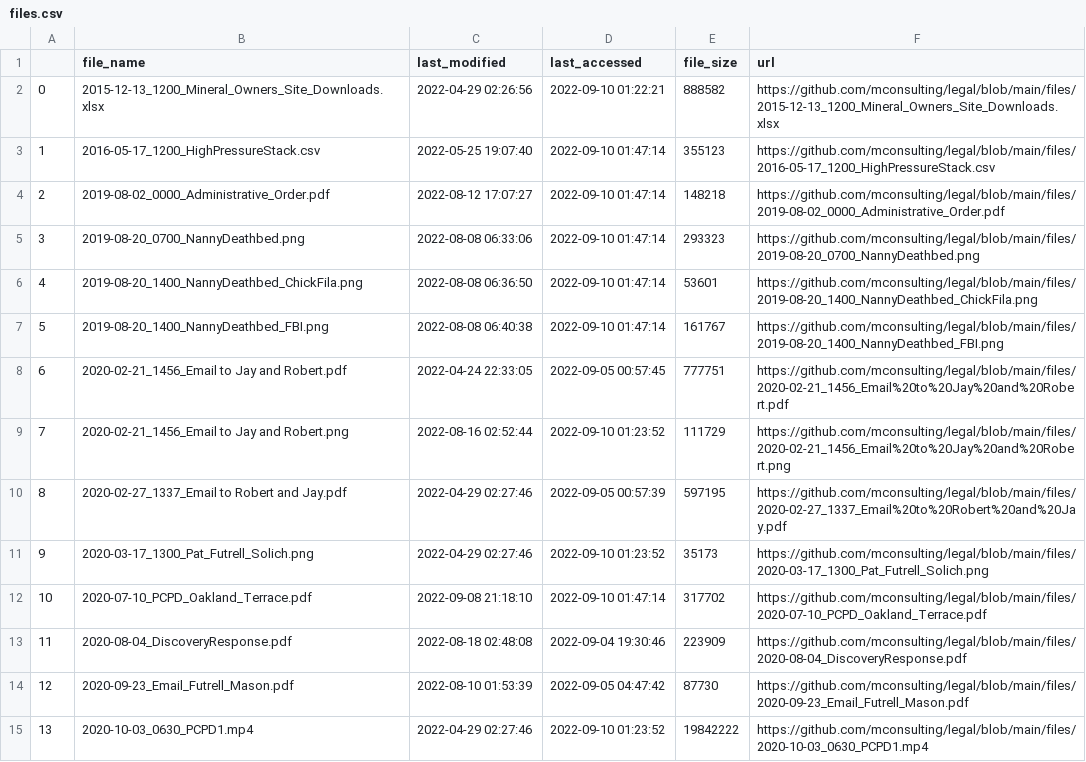
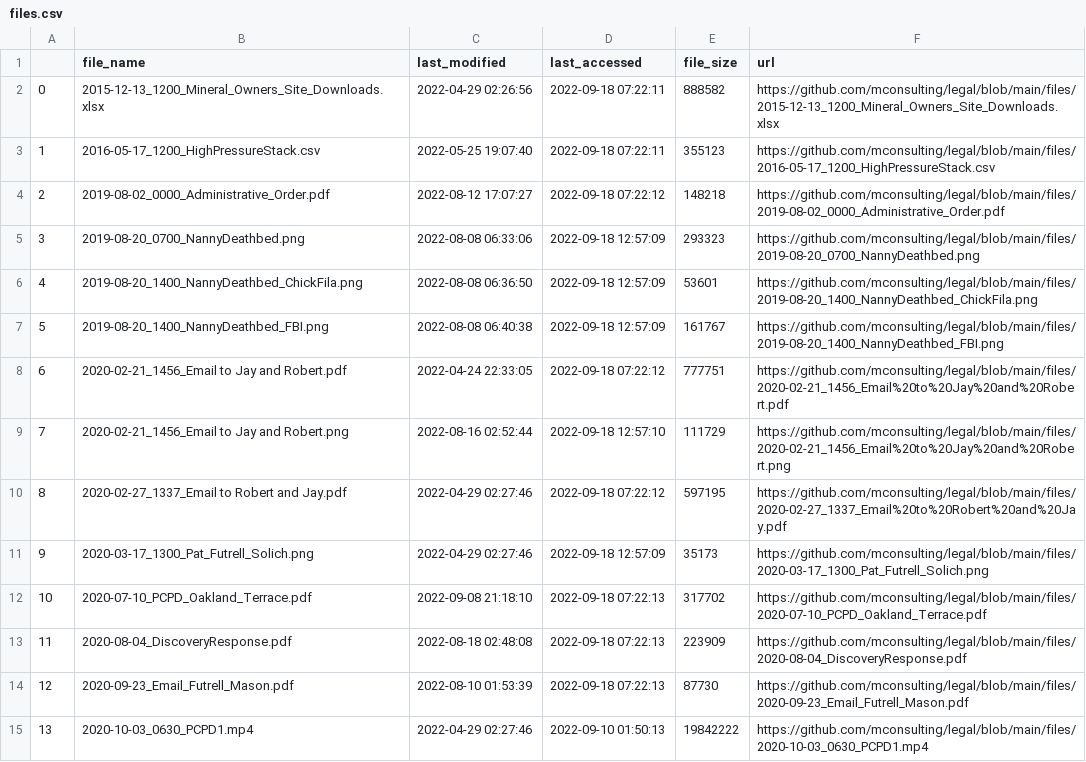
Before and after one commit to mconsulting/legal, a CSV file: files/files.csv, drawn as a sheet; only a part is shown; the diff covers the shown part only; the diff names each change by its address in the sheet, - before the commit and + after, or states it on an @@ line.

```diff
--- a/files/files.csv
+++ b/files/files.csv
-D2 (last_accessed): 2022-09-10 01:22:21
+D2 (last_accessed): 2022-09-18 07:22:11
-D3 (last_accessed): 2022-09-10 01:47:14
+D3 (last_accessed): 2022-09-18 07:22:11
-D4 (last_accessed): 2022-09-10 01:47:14
+D4 (last_accessed): 2022-09-18 07:22:12
-D5:D7 (last_accessed): 2022-09-10 01:47:14
+D5:D7 (last_accessed): 2022-09-18 12:57:09
-D8 (last_accessed): 2022-09-05 00:57:45
+D8 (last_accessed): 2022-09-18 07:22:12
-D9 (last_accessed): 2022-09-10 01:23:52
+D9 (last_accessed): 2022-09-18 12:57:10
-D10 (last_accessed): 2022-09-05 00:57:39
+D10 (last_accessed): 2022-09-18 07:22:12
-D11 (last_accessed): 2022-09-10 01:23:52
+D11 (last_accessed): 2022-09-18 12:57:09
-D12 (last_accessed): 2022-09-10 01:47:14
+D12 (last_accessed): 2022-09-18 07:22:13
-D13 (last_accessed): 2022-09-04 19:30:46
+D13 (last_accessed): 2022-09-18 07:22:13
-D14 (last_accessed): 2022-09-05 04:47:42
+D14 (last_accessed): 2022-09-18 07:22:13
-D15 (last_accessed): 2022-09-10 01:23:52
+D15 (last_accessed): 2022-09-10 01:50:13
```
Also changed, not shown: 2 added rows, 105 edited cells and row numbers in column A elsewhere in this file, 5 other files.
